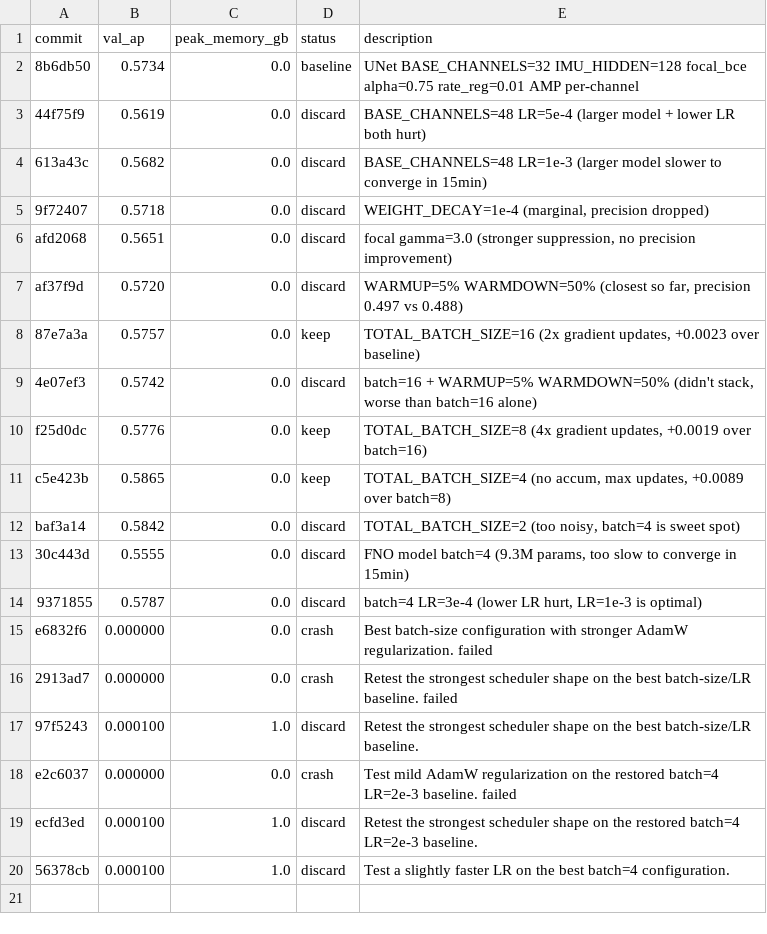
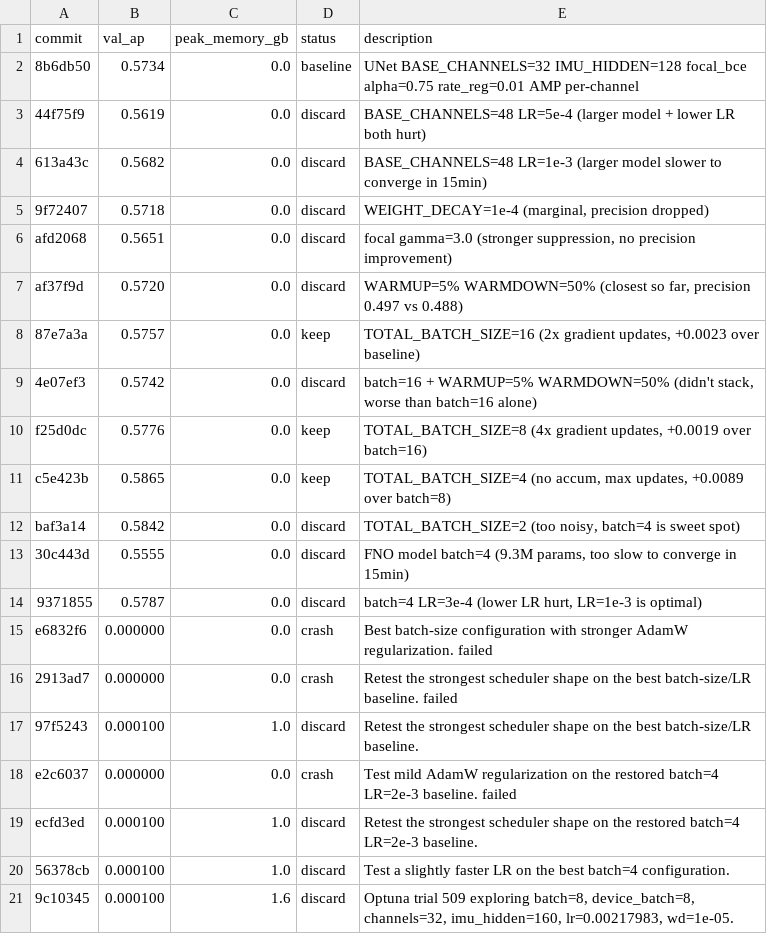
Before and after one commit to vlordier/v2e, a TSV file: research/v2e_imu/results.tsv, drawn as a sheet; the diff names each change by its address in the sheet, - before the commit and + after, or states it on an @@ line.

Commit message:
chore: log discard 9c10345 val_ap=0.0001

```diff
--- a/research/v2e_imu/results.tsv
+++ b/research/v2e_imu/results.tsv
+row 21: 9c10345 | 0.000100 | 1.6 | discard | Optuna trial 509 exploring batch=8, device_batch=8, channels=32, imu_hidden=160, lr=0.00217983, wd=1e-05.
```
